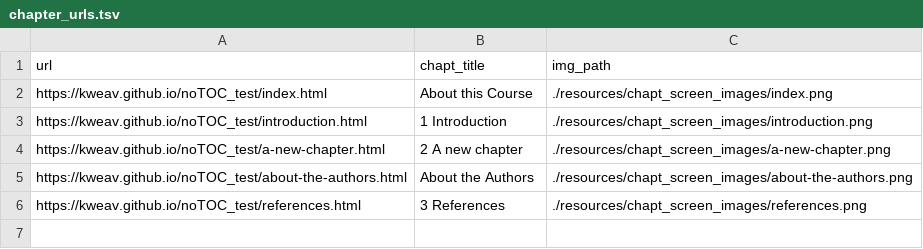
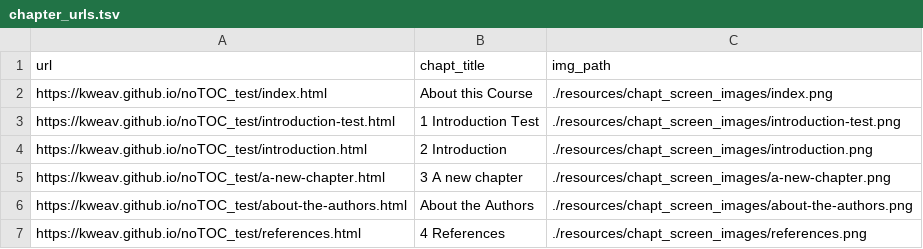
Before and after one commit to kweav/noTOC_test, a TSV file: resources/chapt_screen_images/chapter_urls.tsv, drawn as a sheet.

```diff
--- a/resources/chapt_screen_images/chapter_urls.tsv
+++ b/resources/chapt_screen_images/chapter_urls.tsv
@@ -2,5 +2,6 @@ url	chapt_title	img_path
 https://kweav.github.io/noTOC_test/index.html	About this Course	./resources/chapt_screen_images/index.png
-https://kweav.github.io/noTOC_test/introduction.html	1 Introduction	./resources/chapt_screen_images/introduction.png
-https://kweav.github.io/noTOC_test/a-new-chapter.html	2 A new chapter	./resources/chapt_screen_images/a-new-chapter.png
+https://kweav.github.io/noTOC_test/introduction-test.html	1 Introduction Test	./resources/chapt_screen_images/introduction-test.png
+https://kweav.github.io/noTOC_test/introduction.html	2 Introduction	./resources/chapt_screen_images/introduction.png
+https://kweav.github.io/noTOC_test/a-new-chapter.html	3 A new chapter	./resources/chapt_screen_images/a-new-chapter.png
 https://kweav.github.io/noTOC_test/about-the-authors.html	About the Authors	./resources/chapt_screen_images/about-the-authors.png
-https://kweav.github.io/noTOC_test/references.html	3 References	./resources/chapt_screen_images/references.png
+https://kweav.github.io/noTOC_test/references.html	4 References	./resources/chapt_screen_images/references.png
```
Also changed, not shown: 17 other files.
